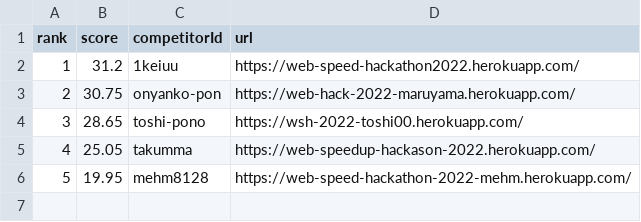
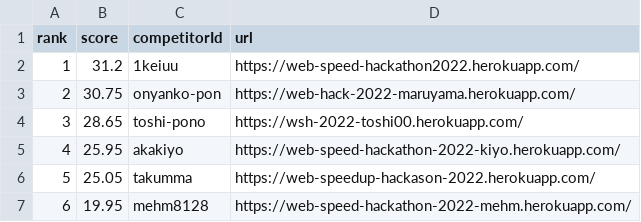
Before and after one commit to CyberAgentHack/web-speed-hackathon-2022-leaderboard, a CSV file: score.csv, drawn as a sheet; addresses are those after the commit; the diff names each change by its address in the sheet, - before the commit and + after, or states it on an @@ line.

```diff
--- a/score.csv
+++ b/score.csv
+row 5: 4 | 25.95 | akakiyo | https://web-speed-hackathon-2022-kiyo.herokuapp.com/
@@ column A (rank) renumbered from row 6 down @@
```
Also changed, not shown: 1 other file.
